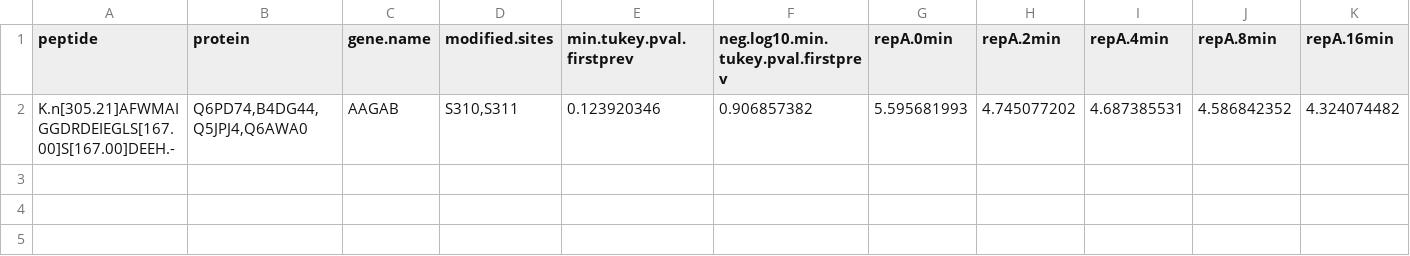
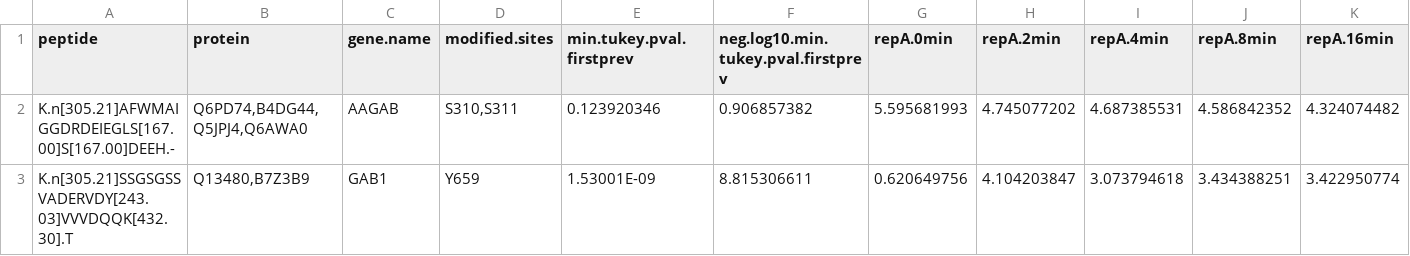
Before and after one commit to gitter-lab/tps, a TSV file: data/timeseries/MultiComparison_expected.tsv, drawn as a sheet; only a part is shown; rows hold the shown columns only; the diff names each change by its address in the sheet, - before the commit and + after, or states it on an @@ line.

Commit message:
Add example data and expected p-values for K.n[305.21]SSGSGSSVADERVDY[243.03]VVVDQQK[432.30].T

```diff
--- a/data/timeseries/MultiComparison_expected.tsv
+++ b/data/timeseries/MultiComparison_expected.tsv
+row 3: K.n[305.21]SSGSGSSVADERVDY[243.03]VVVDQQK[432.30].T | Q13480,B7Z3B9 | GAB1 | Y659 | 1.53001E-09 | 8.815306611 | 0.620649756 | 4.104203847 | 3.073794618 | 3.434388251 | 3.422950774
```
Also changed, not shown: data/timeseries/MultiComparison_example.tsv.
